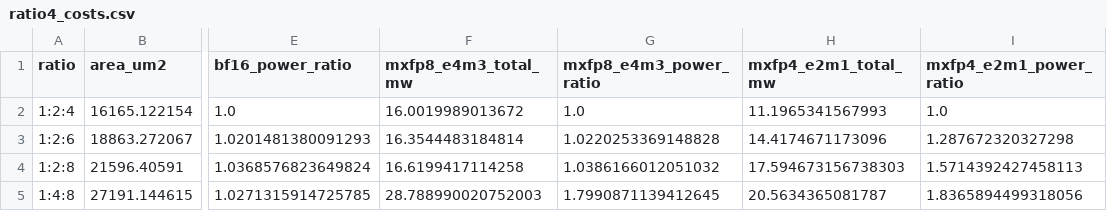
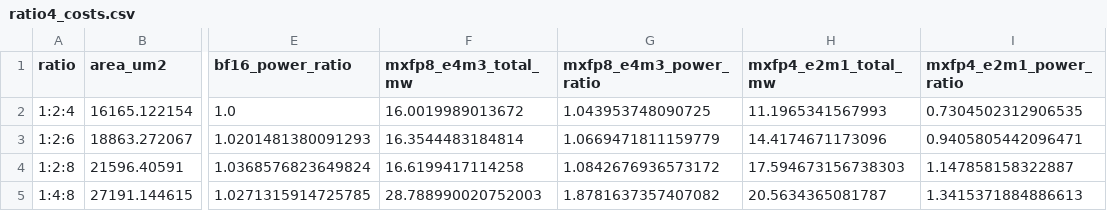
Before and after one commit to Futuresxy/DP-Puzzel, a CSV file: paper/data/DP_area_power/ratio4_costs.csv, drawn as a sheet; only a part is shown, gaps mark what is left out; the diff names each change by its address in the sheet, - before the commit and + after, or states it on an @@ line.

Commit message:
paper: restore shared BF16 reference in four-ratio power figure

```diff
--- a/paper/data/DP_area_power/ratio4_costs.csv
+++ b/paper/data/DP_area_power/ratio4_costs.csv
-G2 (mxfp8_e4m3_power_ratio): 1.0
+G2 (mxfp8_e4m3_power_ratio): 1.043953748090725
-I2 (mxfp4_e2m1_power_ratio): 1.0
+I2 (mxfp4_e2m1_power_ratio): 0.7304502312906535
-G3 (mxfp8_e4m3_power_ratio): 1.0220253369148828
+G3 (mxfp8_e4m3_power_ratio): 1.0669471811159779
-I3 (mxfp4_e2m1_power_ratio): 1.287672320327298
+I3 (mxfp4_e2m1_power_ratio): 0.9405805442096471
-G4 (mxfp8_e4m3_power_ratio): 1.0386166012051032
+G4 (mxfp8_e4m3_power_ratio): 1.0842676936573172
-I4 (mxfp4_e2m1_power_ratio): 1.5714392427458113
+I4 (mxfp4_e2m1_power_ratio): 1.147858158322887
-G5 (mxfp8_e4m3_power_ratio): 1.7990871139412645
+G5 (mxfp8_e4m3_power_ratio): 1.8781637357407082
-I5 (mxfp4_e2m1_power_ratio): 1.8365894499318056
+I5 (mxfp4_e2m1_power_ratio): 1.3415371884886613
```
Also changed, not shown: 7 other files.
